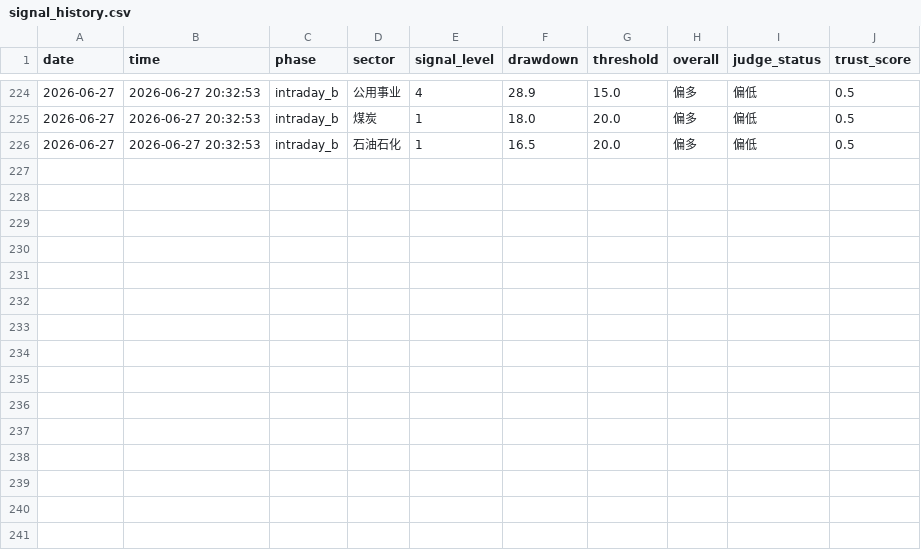
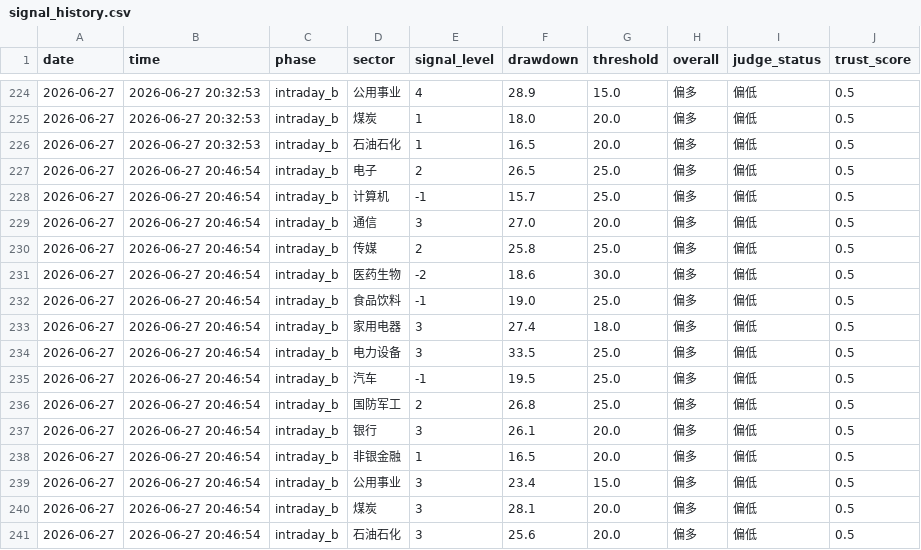
Before and after one commit to 7hfrs9fgn6-ux/v-system-core, a CSV file: memory_data/signal_history.csv, drawn as a sheet; only a part is shown, gaps mark what is left out; the diff names each change by its address in the sheet, - before the commit and + after, or states it on an @@ line.

```diff
--- a/memory_data/signal_history.csv
+++ b/memory_data/signal_history.csv
+row 227: 2026-06-27 | 2026-06-27 20:46:54 | intraday_b | 电子 | 2 | 26.5 | 25.0 | 偏多 | 偏低 | 0.5
+row 228: 2026-06-27 | 2026-06-27 20:46:54 | intraday_b | 计算机 | -1 | 15.7 | 25.0 | 偏多 | 偏低 | 0.5
+row 229: 2026-06-27 | 2026-06-27 20:46:54 | intraday_b | 通信 | 3 | 27.0 | 20.0 | 偏多 | 偏低 | 0.5
+row 230: 2026-06-27 | 2026-06-27 20:46:54 | intraday_b | 传媒 | 2 | 25.8 | 25.0 | 偏多 | 偏低 | 0.5
+row 231: 2026-06-27 | 2026-06-27 20:46:54 | intraday_b | 医药生物 | -2 | 18.6 | 30.0 | 偏多 | 偏低 | 0.5
+row 232: 2026-06-27 | 2026-06-27 20:46:54 | intraday_b | 食品饮料 | -1 | 19.0 | 25.0 | 偏多 | 偏低 | 0.5
+row 233: 2026-06-27 | 2026-06-27 20:46:54 | intraday_b | 家用电器 | 3 | 27.4 | 18.0 | 偏多 | 偏低 | 0.5
+row 234: 2026-06-27 | 2026-06-27 20:46:54 | intraday_b | 电力设备 | 3 | 33.5 | 25.0 | 偏多 | 偏低 | 0.5
+row 235: 2026-06-27 | 2026-06-27 20:46:54 | intraday_b | 汽车 | -1 | 19.5 | 25.0 | 偏多 | 偏低 | 0.5
+row 236: 2026-06-27 | 2026-06-27 20:46:54 | intraday_b | 国防军工 | 2 | 26.8 | 25.0 | 偏多 | 偏低 | 0.5
+row 237: 2026-06-27 | 2026-06-27 20:46:54 | intraday_b | 银行 | 3 | 26.1 | 20.0 | 偏多 | 偏低 | 0.5
+row 238: 2026-06-27 | 2026-06-27 20:46:54 | intraday_b | 非银金融 | 1 | 16.5 | 20.0 | 偏多 | 偏低 | 0.5
+row 239: 2026-06-27 | 2026-06-27 20:46:54 | intraday_b | 公用事业 | 3 | 23.4 | 15.0 | 偏多 | 偏低 | 0.5
+row 240: 2026-06-27 | 2026-06-27 20:46:54 | intraday_b | 煤炭 | 3 | 28.1 | 20.0 | 偏多 | 偏低 | 0.5
+row 241: 2026-06-27 | 2026-06-27 20:46:54 | intraday_b | 石油石化 | 3 | 25.6 | 20.0 | 偏多 | 偏低 | 0.5
```
Also changed, not shown: memory_data/shadow_history.csv, memory_data/trust_history.csv.
